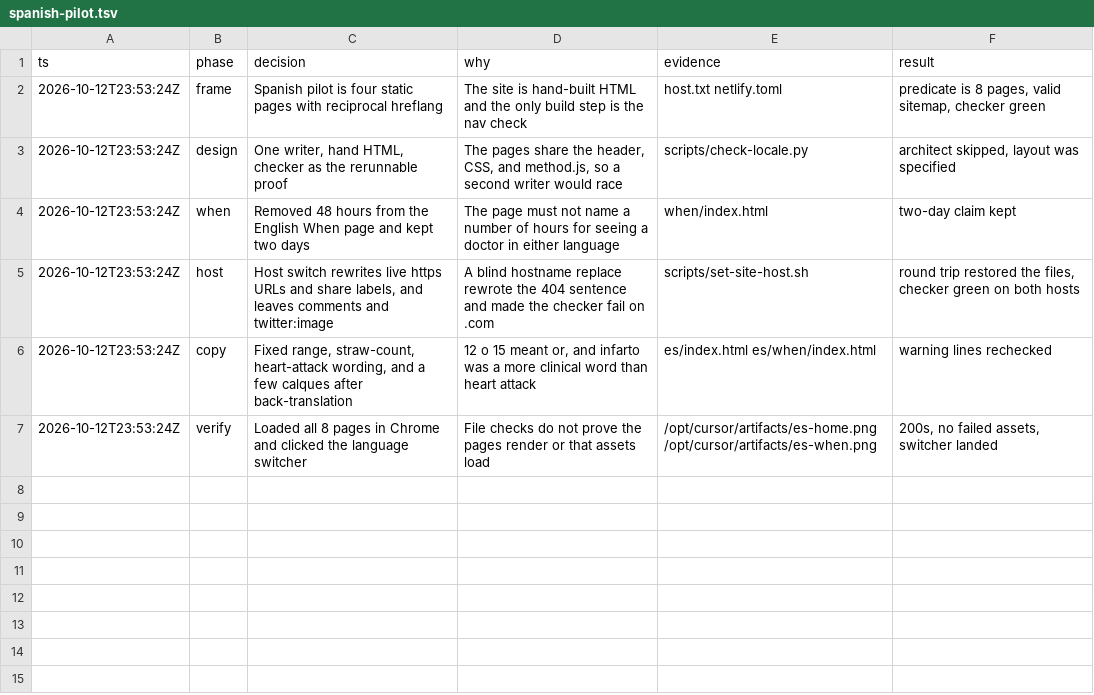
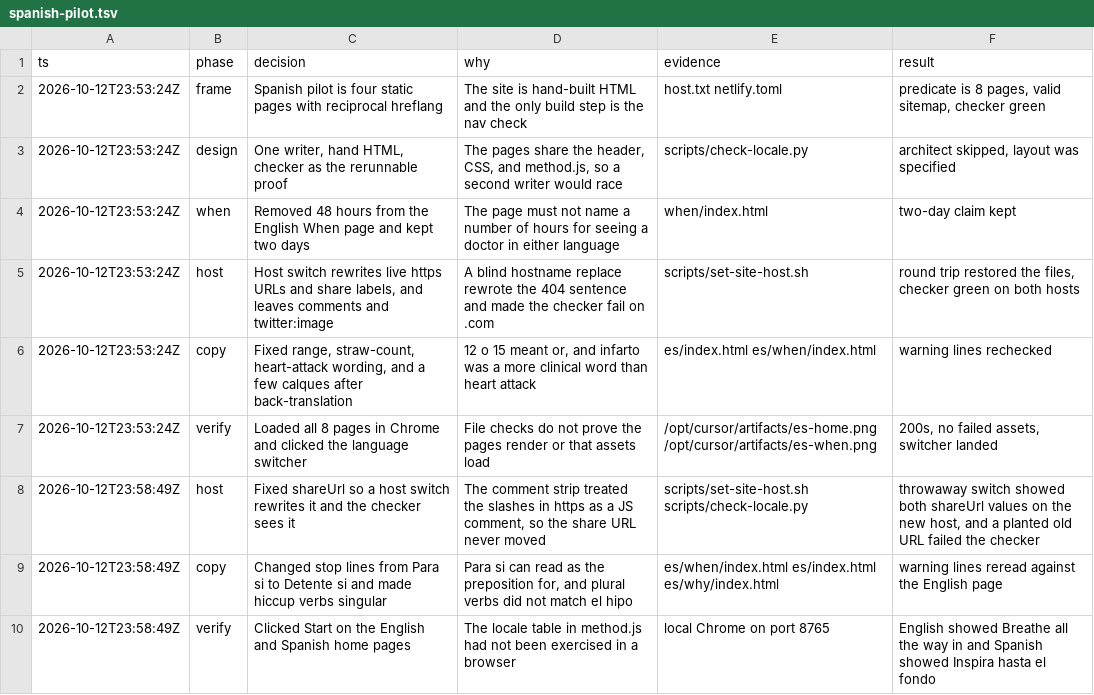
Before and after one commit to llconsulting/howtofixhiccups, a TSV file: .audit/spanish-pilot.tsv, drawn as a sheet.

```diff
--- a/.audit/spanish-pilot.tsv
+++ b/.audit/spanish-pilot.tsv
@@ -7 +7,4 @@ ts	phase	decision	why	evidence	result
 2026-10-12T23:53:24Z	verify	Loaded all 8 pages in Chrome and clicked the language switcher	File checks do not prove the pages render or that assets load	/opt/cursor/artifacts/es-home.png /opt/cursor/artifacts/es-when.png	200s, no failed assets, switcher landed
+2026-10-12T23:58:49Z	host	Fixed shareUrl so a host switch rewrites it and the checker sees it	The comment strip treated the slashes in https as a JS comment, so the share URL never moved	scripts/set-site-host.sh scripts/check-locale.py	throwaway switch showed both shareUrl values on the new host, and a planted old URL failed the checker
+2026-10-12T23:58:49Z	copy	Changed stop lines from Para si to Detente si and made hiccup verbs singular	Para si can read as the preposition for, and plural verbs did not match el hipo	es/when/index.html es/index.html es/why/index.html	warning lines reread against the English page
+2026-10-12T23:58:49Z	verify	Clicked Start on the English and Spanish home pages	The locale table in method.js had not been exercised in a browser	local Chrome on port 8765	English showed Breathe all the way in and Spanish showed Inspira hasta el fondo
```
Also changed, not shown: 10 other files.
